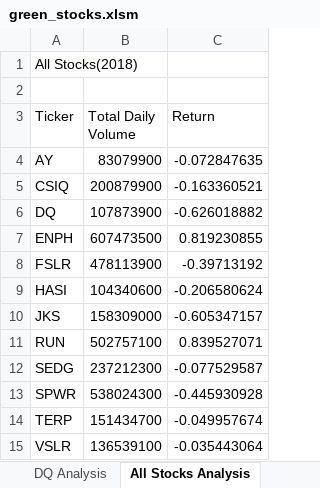
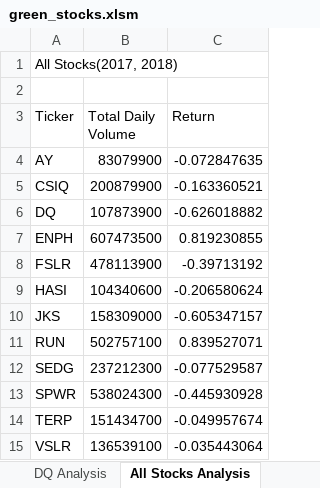
Before and after one commit to staceycatherine/stock-analysis, an Excel workbook: green_stocks.xlsm, sheet All Stocks Analysis, drawn as a sheet; values as stored, in another font and other column widths than the file's, no borders; charts and pictures not drawn; the diff names each change by its address in the sheet, - before the commit and + after, or states it on an @@ line.

Commit message:
updated

```diff
--- a/green_stocks.xlsm (sheet All Stocks Analysis)
+++ b/green_stocks.xlsm (sheet All Stocks Analysis)
-A1 (Ticker): All Stocks(2018)
+A1 (Ticker): All Stocks(2017, 2018)
```
Also changed, not shown: charts or pictures.
